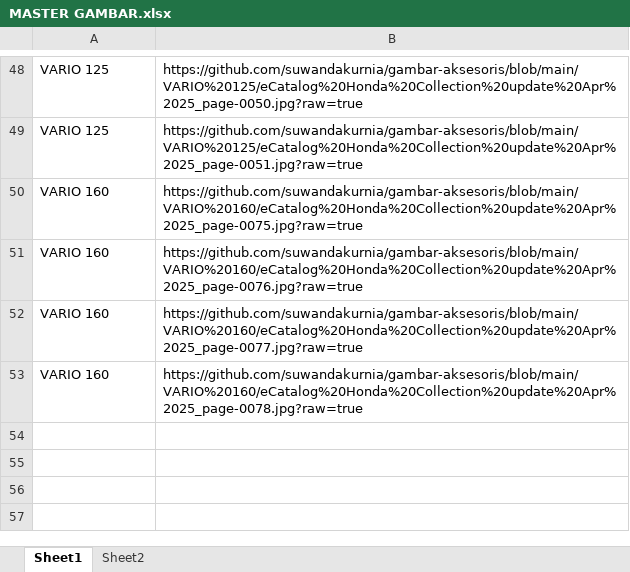
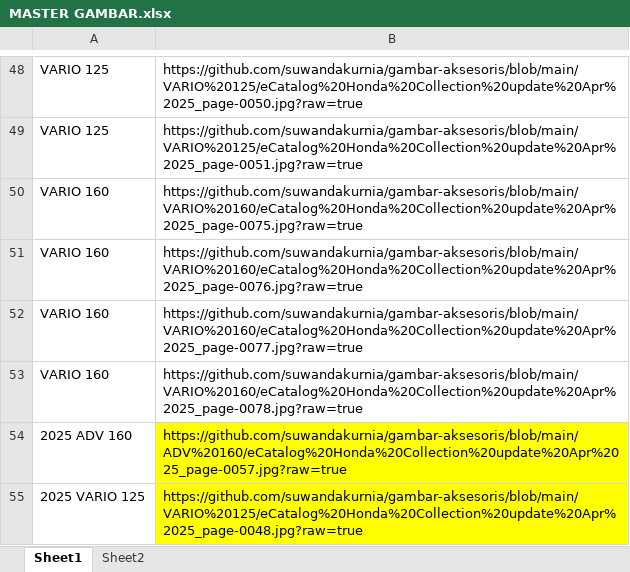
Before and after one commit to suwandakurnia/HILPSD, an Excel workbook: HGA/MASTER GAMBAR.xlsx, sheet Sheet1, drawn as a sheet; only a part is shown, gaps mark what is left out; values as stored, in another font and other column widths than the file's, no borders; table styles not drawn; the diff names each change by its address in the sheet, - before the commit and + after, or states it on an @@ line.

```diff
--- a/HGA/MASTER GAMBAR.xlsx (sheet Sheet1)
+++ b/HGA/MASTER GAMBAR.xlsx (sheet Sheet1)
+row 54: 2025 ADV 160 | https://github.com/suwandakurnia/gambar-aksesoris/blob/main/ADV%20160/eCatalog%20Honda%20Collection%20update%20Apr%2025_page-0057.jpg?raw=true
+row 55: 2025 VARIO 125 | https://github.com/suwandakurnia/gambar-aksesoris/blob/main/VARIO%20125/eCatalog%20Honda%20Collection%20update%20Apr%2025_page-0048.jpg?raw=true
```
Also changed, not shown: HGA/filter smh.xlsx, 1 other file.
